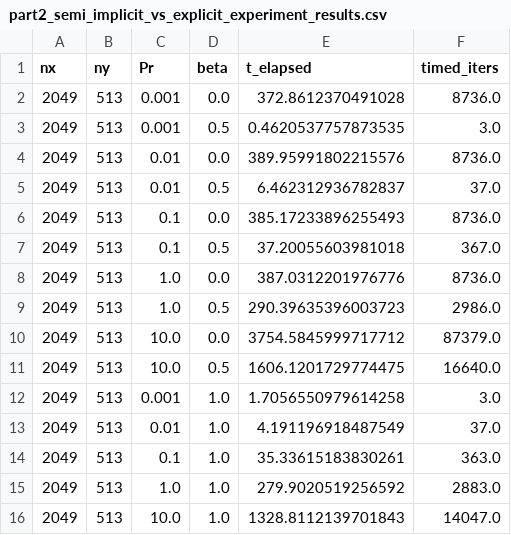
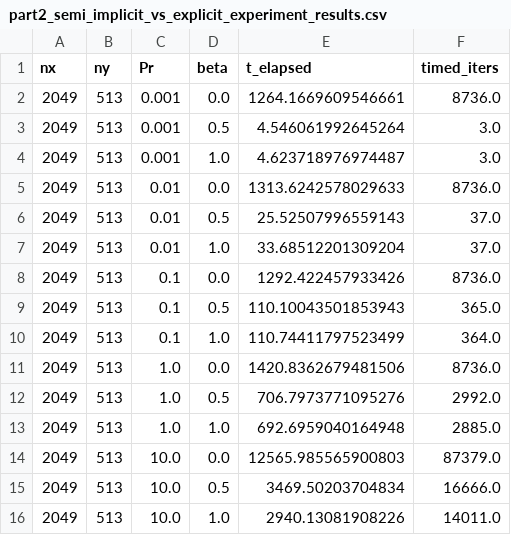
Before and after one commit to ntselepidis/FinalProjectRepo.jl, a CSV file: benchmark-results/part2_semi_implicit_vs_explicit_experiment_results.csv, drawn as a sheet.

Commit message:
Reconfigure and rerun Navier-Stokes timestepping benchmark

```diff
--- a/benchmark-results/part2_semi_implicit_vs_explicit_experiment_results.csv
+++ b/benchmark-results/part2_semi_implicit_vs_explicit_experiment_results.csv
@@ -1,16 +1,16 @@
 nx,ny,Pr,beta,t_elapsed,timed_iters
-2049,513,0.001,0.0,372.8612370491028,8736.0
-2049,513,0.001,0.5,0.4620537757873535,3.0
-2049,513,0.01,0.0,389.95991802215576,8736.0
-2049,513,0.01,0.5,6.462312936782837,37.0
-2049,513,0.1,0.0,385.17233896255493,8736.0
-2049,513,0.1,0.5,37.20055603981018,367.0
-2049,513,1.0,0.0,387.0312201976776,8736.0
-2049,513,1.0,0.5,290.39635396003723,2986.0
-2049,513,10.0,0.0,3754.5845999717712,87379.0
-2049,513,10.0,0.5,1606.1201729774475,16640.0
-2049,513,0.001,1.0,1.7056550979614258,3.0
-2049,513,0.01,1.0,4.191196918487549,37.0
-2049,513,0.1,1.0,35.33615183830261,363.0
-2049,513,1.0,1.0,279.9020519256592,2883.0
-2049,513,10.0,1.0,1328.8112139701843,14047.0
+2049,513,0.001,0.0,1264.1669609546661,8736.0
+2049,513,0.001,0.5,4.546061992645264,3.0
+2049,513,0.001,1.0,4.623718976974487,3.0
+2049,513,0.01,0.0,1313.6242578029633,8736.0
+2049,513,0.01,0.5,25.52507996559143,37.0
+2049,513,0.01,1.0,33.68512201309204,37.0
+2049,513,0.1,0.0,1292.422457933426,8736.0
+2049,513,0.1,0.5,110.10043501853943,365.0
+2049,513,0.1,1.0,110.74411797523499,364.0
+2049,513,1.0,0.0,1420.8362679481506,8736.0
+2049,513,1.0,0.5,706.7973771095276,2992.0
+2049,513,1.0,1.0,692.6959040164948,2885.0
+2049,513,10.0,0.0,12565.985565900803,87379.0
+2049,513,10.0,0.5,3469.50203704834,16666.0
+2049,513,10.0,1.0,2940.13081908226,14011.0
```
Also changed, not shown: 4 other files.
